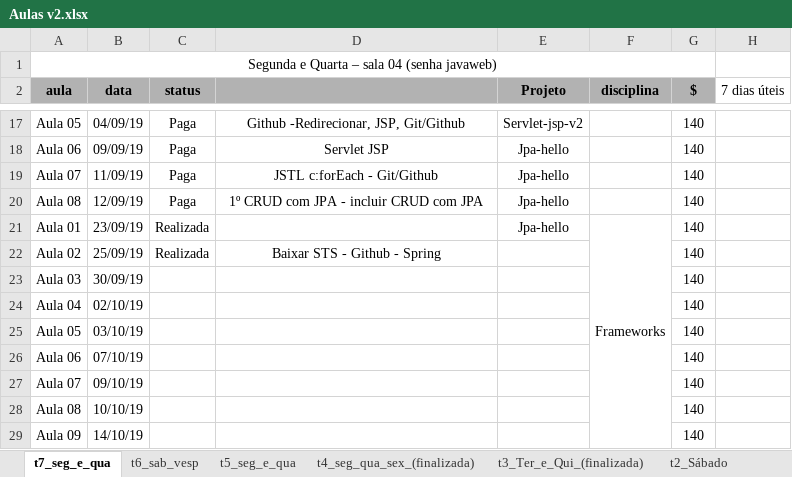
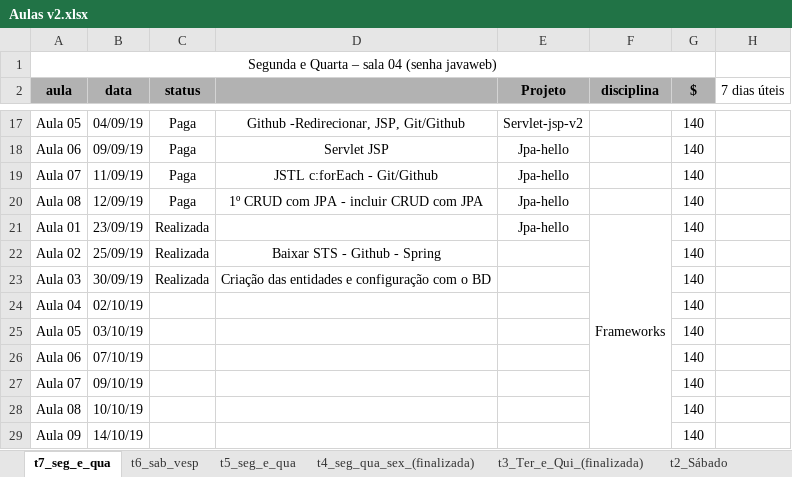
Before and after one commit to FabioDevGomes/aulas-3way, an Excel workbook: Cronograma aulas/Aulas v2.xlsx, sheet t7_seg_e_qua, drawn as a sheet; only a part is shown, gaps mark what is left out; values as stored, in another font and other column widths than the file's, no borders; the diff names each change by its address in the sheet, - before the commit and + after, or states it on an @@ line.

```diff
--- a/Cronograma aulas/Aulas v2.xlsx (sheet t7_seg_e_qua)
+++ b/Cronograma aulas/Aulas v2.xlsx (sheet t7_seg_e_qua)
-C23 (status): (empty)
+C23 (status): Realizada
-D23: (empty)
+D23: Criação das entidades e configuração com o BD
```
Also changed, not shown: charts or pictures, 1 other file.
